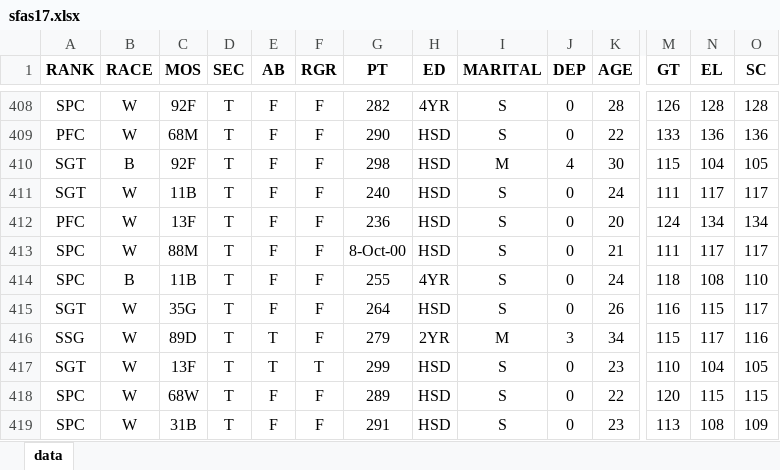
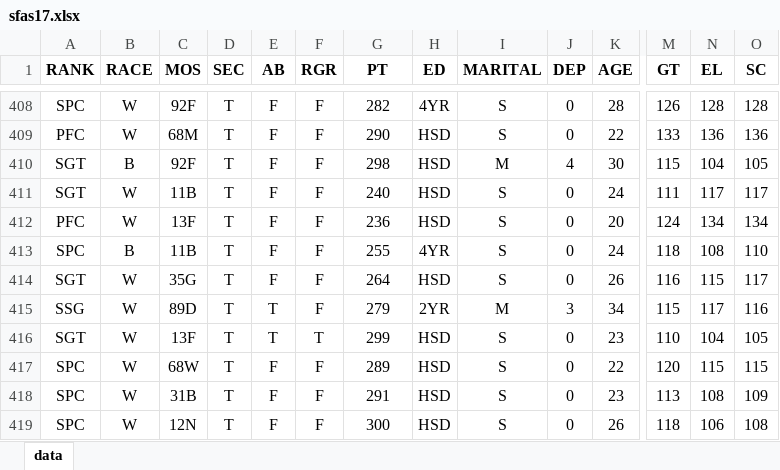
Before and after one commit to JaimeVRodriguez/psyop_selection_analysis, an Excel workbook: data/sfas/sfas17.xlsx, sheet data, drawn as a sheet; only a part is shown, gaps mark what is left out; the shorter side is filled out with more unchanged rows; values as stored, in another font and other column widths than the file's, no borders; conditional formats not drawn; rows hold the shown columns only; the diff names each change by its address in the sheet, - before the commit and + after, or states it on an @@ line.

```diff
--- a/data/sfas/sfas17.xlsx (sheet data)
+++ b/data/sfas/sfas17.xlsx (sheet data)
-row 413: SPC | W | 88M | T | F | F | 8-Oct-00 | HSD | S | 0 | 21 | 111 | 117 | 117
```
Also changed, not shown: data/sfas/sfas16.xlsx, data/sfas/sfas19.xlsx, 8 other files.
